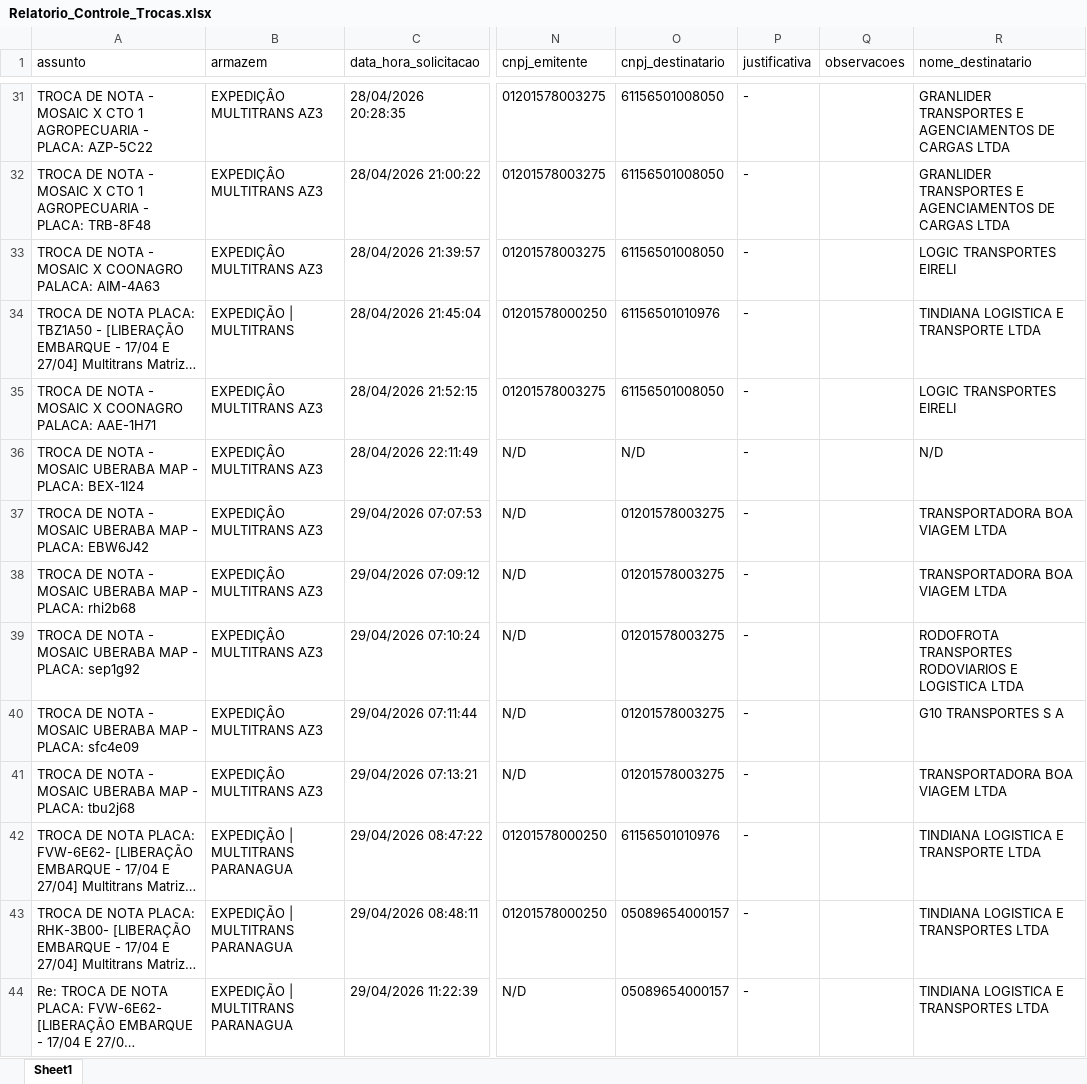
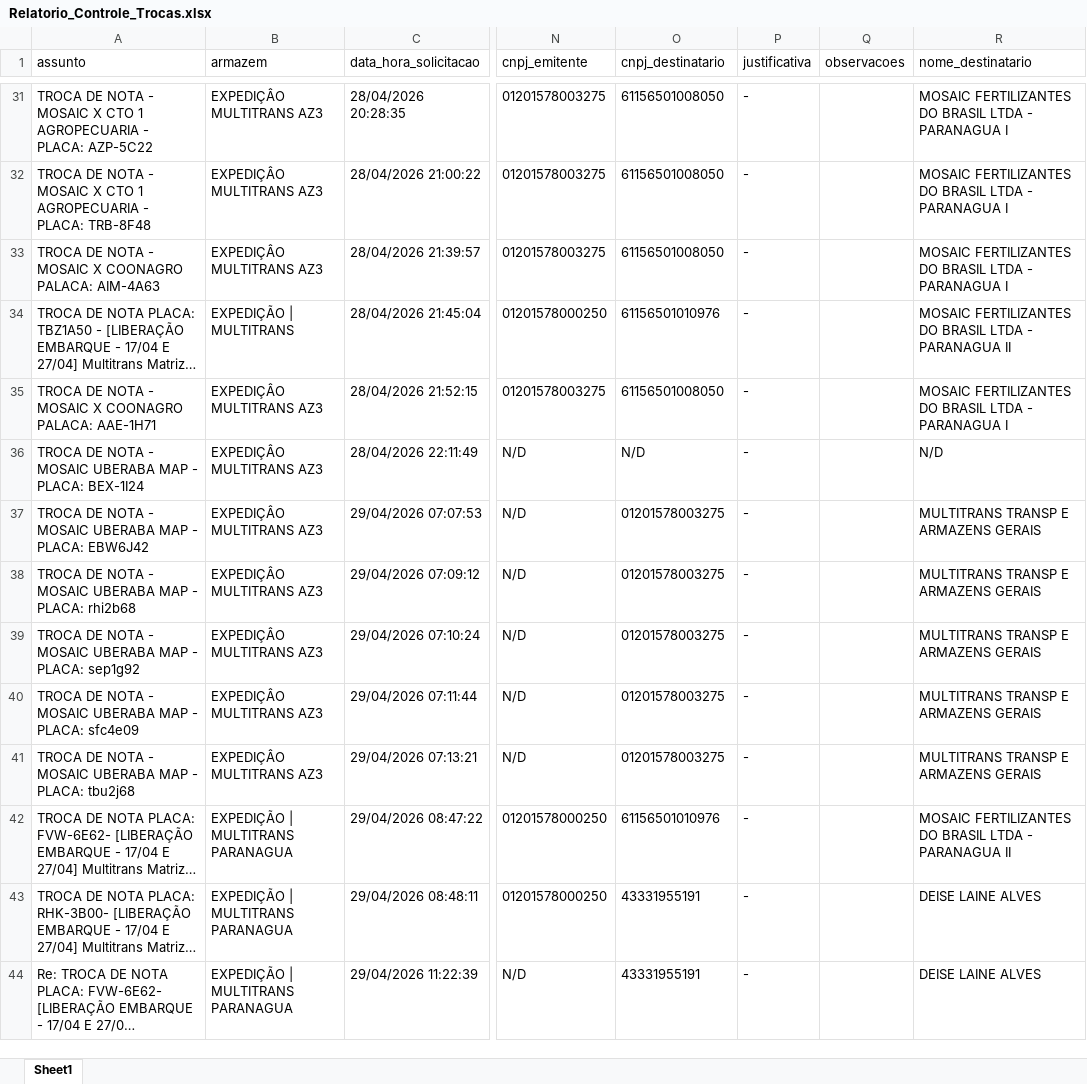
Before and after one commit to elias-python/exchange-tax-invoice, an Excel workbook: Final Report/Relatorio_Controle_Trocas.xlsx, sheet Sheet1, drawn as a sheet; only a part is shown, gaps mark what is left out; long unchanged cells end in …; values as stored, in another font and other column widths than the file's, no borders; the diff covers the shown part only; the diff names each change by its address in the sheet, - before the commit and + after, or states it on an @@ line.

```diff
--- a/Final Report/Relatorio_Controle_Trocas.xlsx (sheet Sheet1)
+++ b/Final Report/Relatorio_Controle_Trocas.xlsx (sheet Sheet1)
-R31:R32 (nome_destinatario): GRANLIDER TRANSPORTES E AGENCIAMENTOS DE CARGAS LTDA
+R31:R32 (nome_destinatario): MOSAIC FERTILIZANTES DO BRASIL LTDA - PARANAGUA I
-R33 (nome_destinatario): LOGIC TRANSPORTES EIRELI
+R33 (nome_destinatario): MOSAIC FERTILIZANTES DO BRASIL LTDA - PARANAGUA I
-R34 (nome_destinatario): TINDIANA LOGISTICA E TRANSPORTE LTDA
+R34 (nome_destinatario): MOSAIC FERTILIZANTES DO BRASIL LTDA - PARANAGUA II
-R35 (nome_destinatario): LOGIC TRANSPORTES EIRELI
+R35 (nome_destinatario): MOSAIC FERTILIZANTES DO BRASIL LTDA - PARANAGUA I
-R37:R38 (nome_destinatario): TRANSPORTADORA BOA VIAGEM LTDA
+R37:R38 (nome_destinatario): MULTITRANS TRANSP E ARMAZENS GERAIS
-R39 (nome_destinatario): RODOFROTA TRANSPORTES RODOVIARIOS E LOGISTICA LTDA
+R39 (nome_destinatario): MULTITRANS TRANSP E ARMAZENS GERAIS
-R40 (nome_destinatario): G10 TRANSPORTES S A
+R40 (nome_destinatario): MULTITRANS TRANSP E ARMAZENS GERAIS
-R41 (nome_destinatario): TRANSPORTADORA BOA VIAGEM LTDA
+R41 (nome_destinatario): MULTITRANS TRANSP E ARMAZENS GERAIS
-R42 (nome_destinatario): TINDIANA LOGISTICA E TRANSPORTE LTDA
+R42 (nome_destinatario): MOSAIC FERTILIZANTES DO BRASIL LTDA - PARANAGUA II
-O43:O44 (cnpj_destinatario): 05089654000157
+O43:O44 (cnpj_destinatario): 43331955191
-R43:R44 (nome_destinatario): TINDIANA LOGISTICA E TRANSPORTES LTDA
+R43:R44 (nome_destinatario): DEISE LAINE ALVES
```
Also changed, not shown: 6 added rows and 132 edited cells elsewhere in this sheet, 4 other files.
